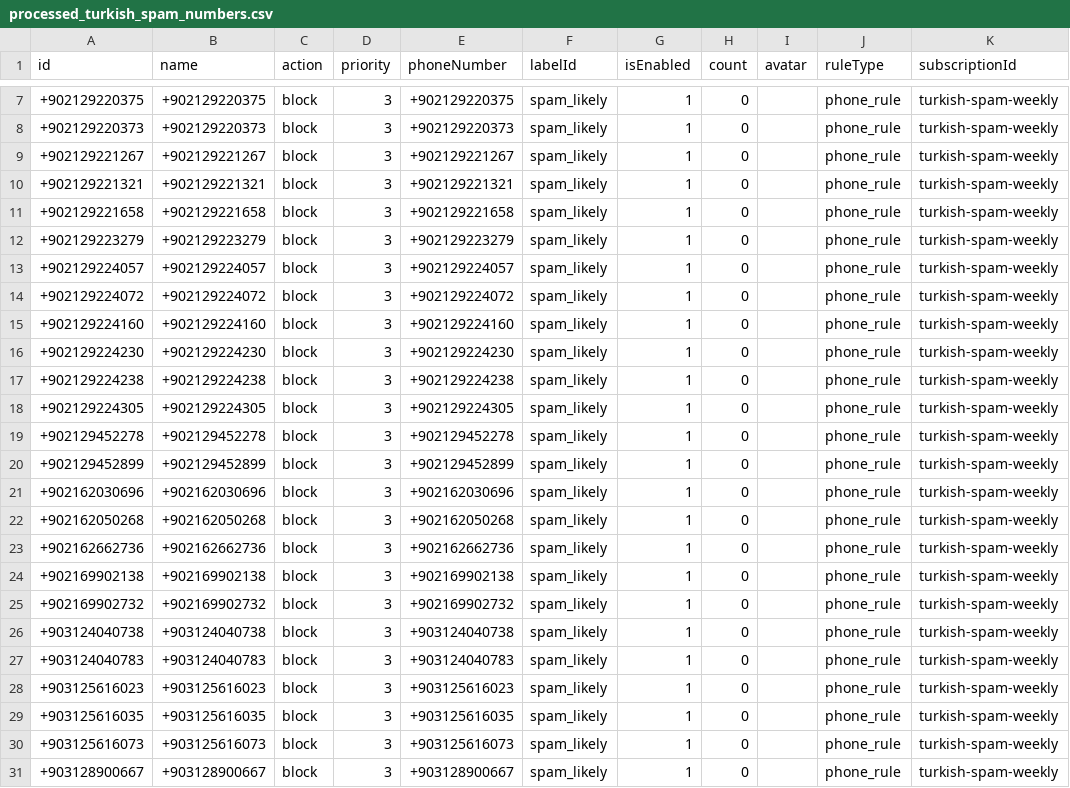
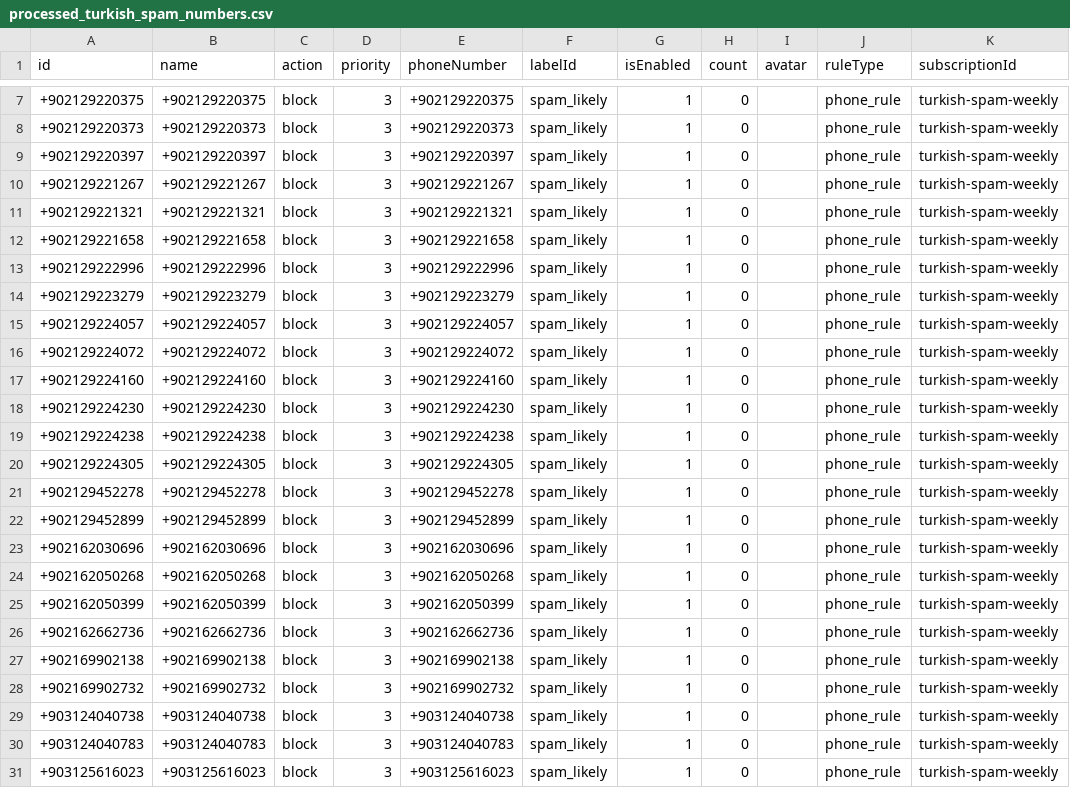
Before and after one commit to choicenew/yourcallrule, a CSV file: processed_turkish_spam_numbers.csv, drawn as a sheet; only a part is shown, gaps mark what is left out; the shorter side is filled out with more unchanged rows; the diff names each change by its address in the sheet, - before the commit and + after, or states it on an @@ line.

```diff
--- a/processed_turkish_spam_numbers.csv
+++ b/processed_turkish_spam_numbers.csv
+row 9: +902129220397 | +902129220397 | block | 3 | +902129220397 | spam_likely | 1 | 0 |  | phone_rule | turkish-spam-weekly
+row 13: +902129222996 | +902129222996 | block | 3 | +902129222996 | spam_likely | 1 | 0 |  | phone_rule | turkish-spam-weekly
+row 25: +902162050399 | +902162050399 | block | 3 | +902162050399 | spam_likely | 1 | 0 |  | phone_rule | turkish-spam-weekly
```
